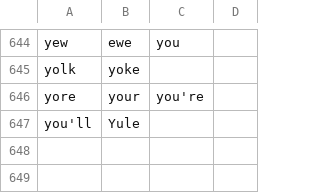
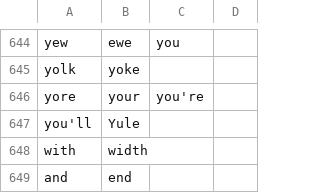
Before and after one commit to davidulander/talon, a CSV file: imported/homophones.csv, drawn as a sheet; only a part is shown, gaps mark what is left out.

```diff
--- a/imported/homophones.csv
+++ b/imported/homophones.csv
@@ -647 +647,3 @@ yore,your,you're
 you'll,Yule
+with, width
+and, end
```
Also changed, not shown: 4 other files.
